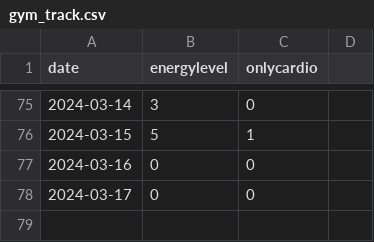
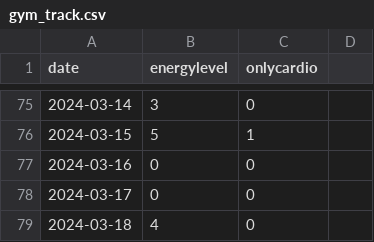
Before and after one commit to devprabal/24k_tracks, a CSV file: records/gym_track.csv, drawn as a sheet; only a part is shown, gaps mark what is left out; the diff names each change by its address in the sheet, - before the commit and + after, or states it on an @@ line.

```diff
--- a/records/gym_track.csv
+++ b/records/gym_track.csv
+row 79: 2024-03-18 | 4 | 0
```
Also changed, not shown: records/korean_track.csv.
